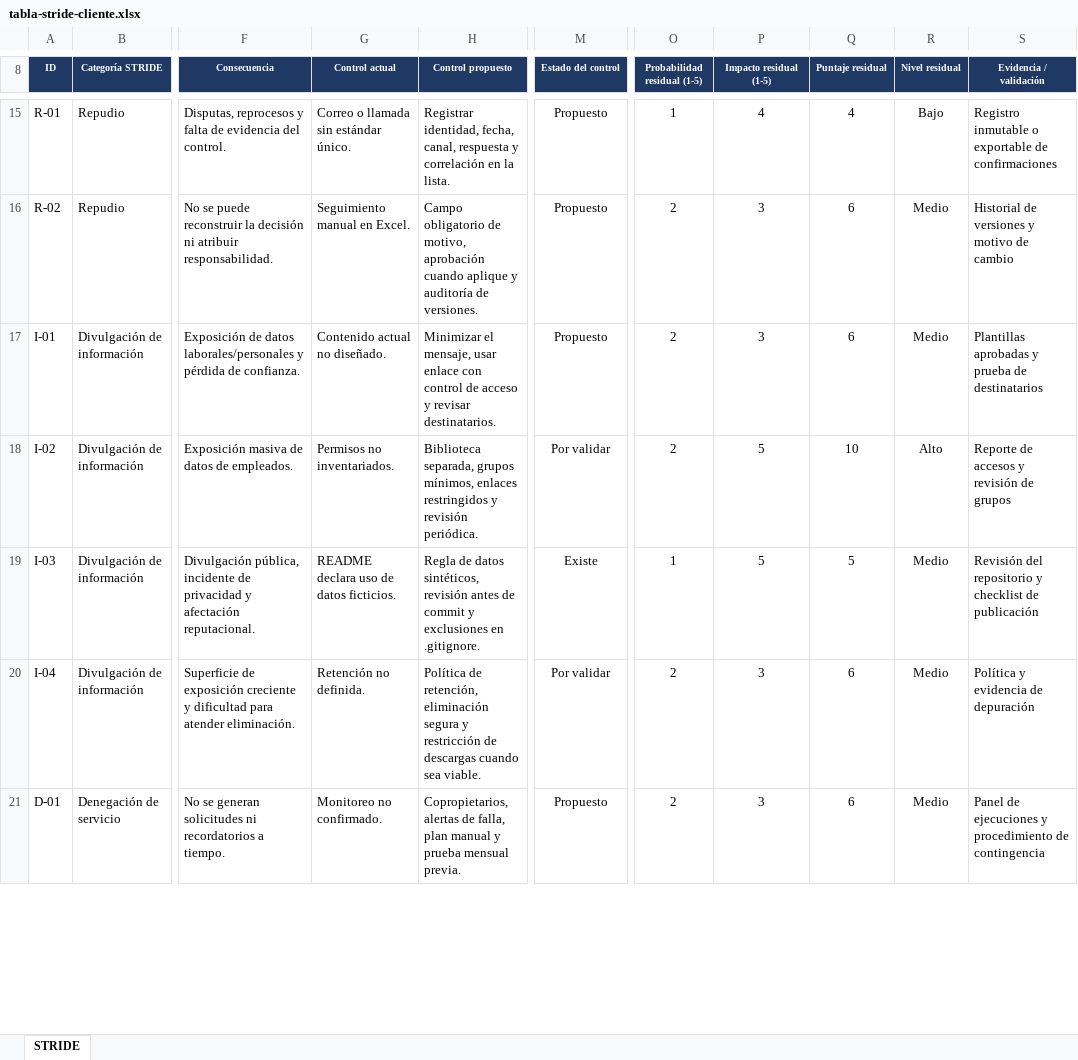
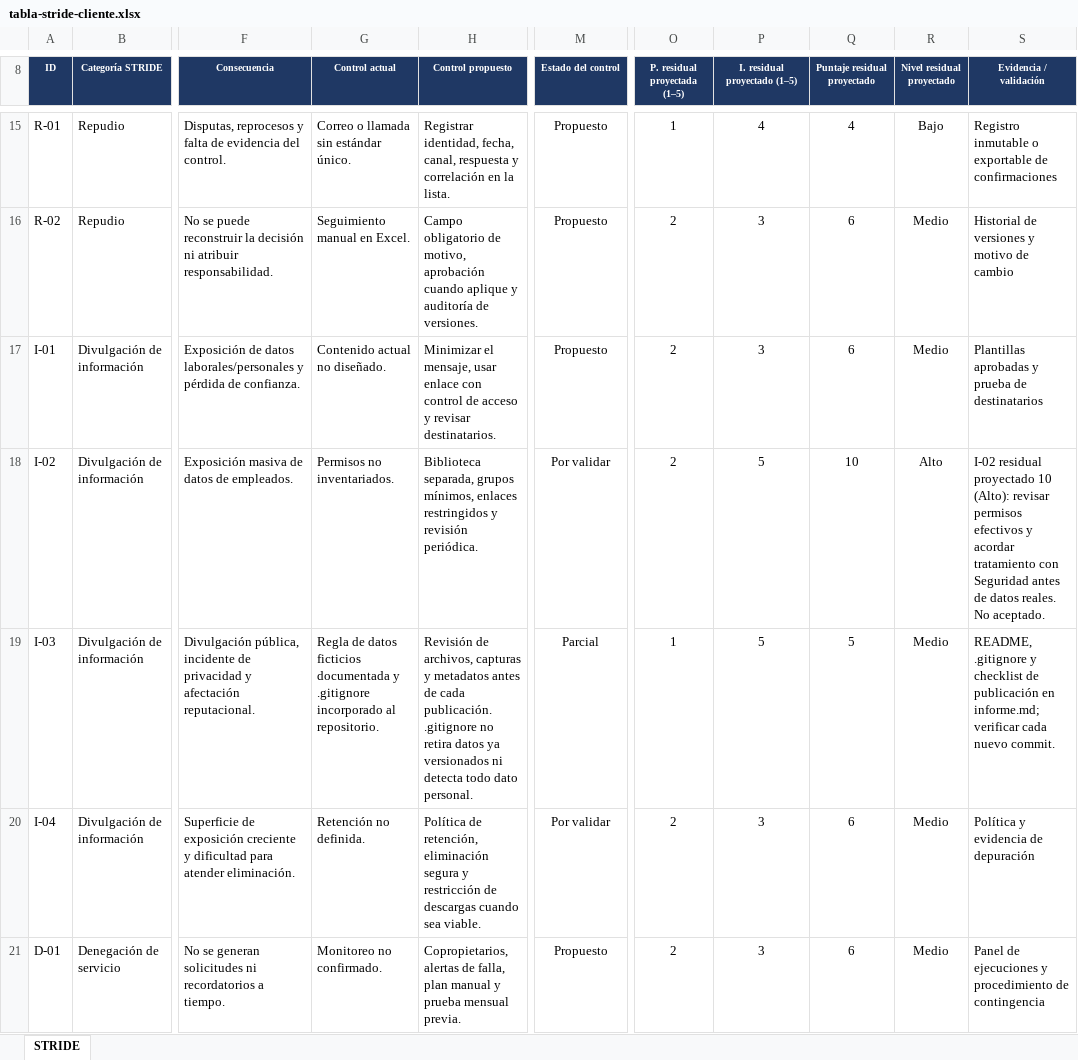
Before and after one commit to JhonlunKnox/AREM-Equipo3-Universidad-de-la-Sabana, an Excel workbook: 05-seguridad-stride/tabla-stride-cliente.xlsx, sheet STRIDE, drawn as a sheet; only a part is shown, gaps mark what is left out; values as stored, in another font and other column widths than the file's, no borders; conditional formats and table styles not drawn; the diff covers the shown part only; the diff names each change by its address in the sheet, - before the commit and + after, or states it on an @@ line.

Commit message:
Corrige Corte 2: esquema TO-BE, ArchiMate y matrices verificadas

```diff
--- a/05-seguridad-stride/tabla-stride-cliente.xlsx (sheet STRIDE)
+++ b/05-seguridad-stride/tabla-stride-cliente.xlsx (sheet STRIDE)
-O8: Probabilidad residual (1-5)
+O8: P. residual proyectada (1–5)
-P8: Impacto residual (1-5)
+P8: I. residual proyectado (1–5)
-Q8: Puntaje residual
+Q8: Puntaje residual proyectado
-R8: Nivel residual
+R8: Nivel residual proyectado
-S18 (Evidencia / validación): Reporte de accesos y revisión de grupos
+S18 (Evidencia / validación): I-02 residual proyectado 10 (Alto): revisar permisos efectivos y acordar tratamiento con Seguridad antes de datos reales. No aceptado.
-G19 (Control actual): README declara uso de datos ficticios.
+G19 (Control actual): Regla de datos ficticios documentada y .gitignore incorporado al repositorio.
-H19 (Control propuesto): Regla de datos sintéticos, revisión antes de commit y exclusiones en .gitignore.
+H19 (Control propuesto): Revisión de archivos, capturas y metadatos antes de cada publicación. .gitignore no retira datos ya versionados ni detecta todo dato personal.
-M19 (Estado del control): Existe
+M19 (Estado del control): Parcial
-S19 (Evidencia / validación): Revisión del repositorio y checklist de publicación
+S19 (Evidencia / validación): README, .gitignore y checklist de publicación en informe.md; verificar cada nuevo commit.
```
Also changed, not shown: 11 edited cells elsewhere in this sheet, 06-normatividad/checklist-cliente.xlsx, 14 other files.
